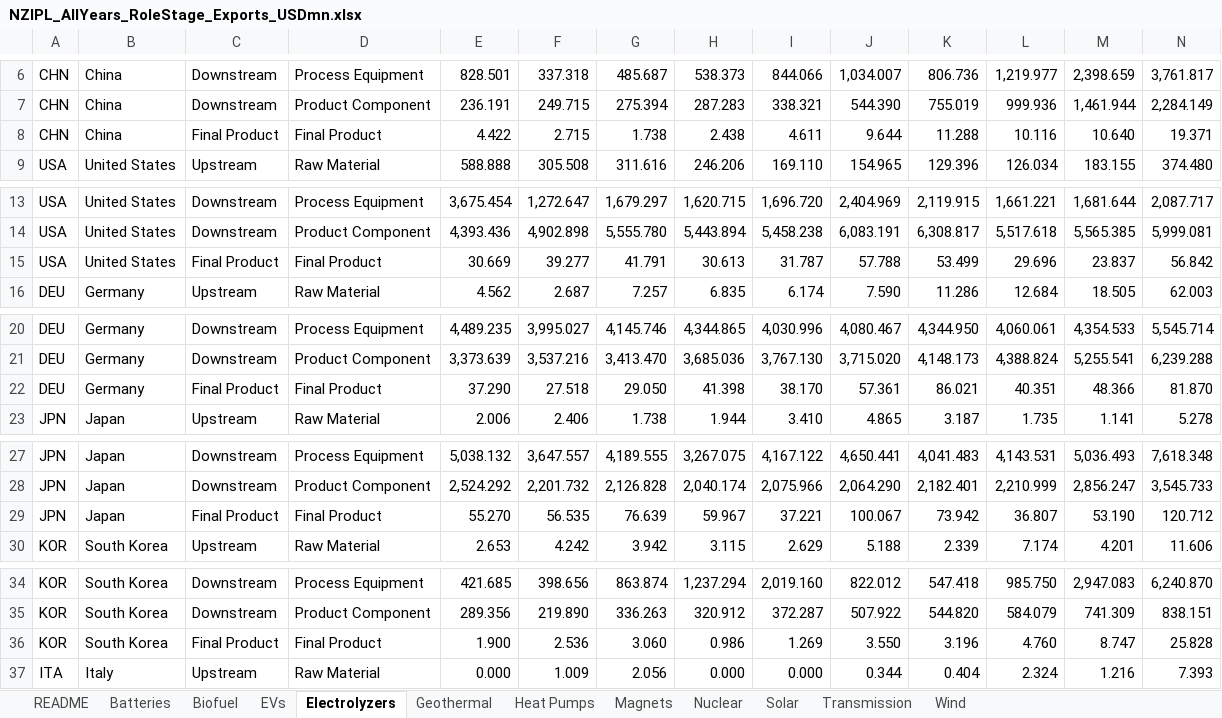
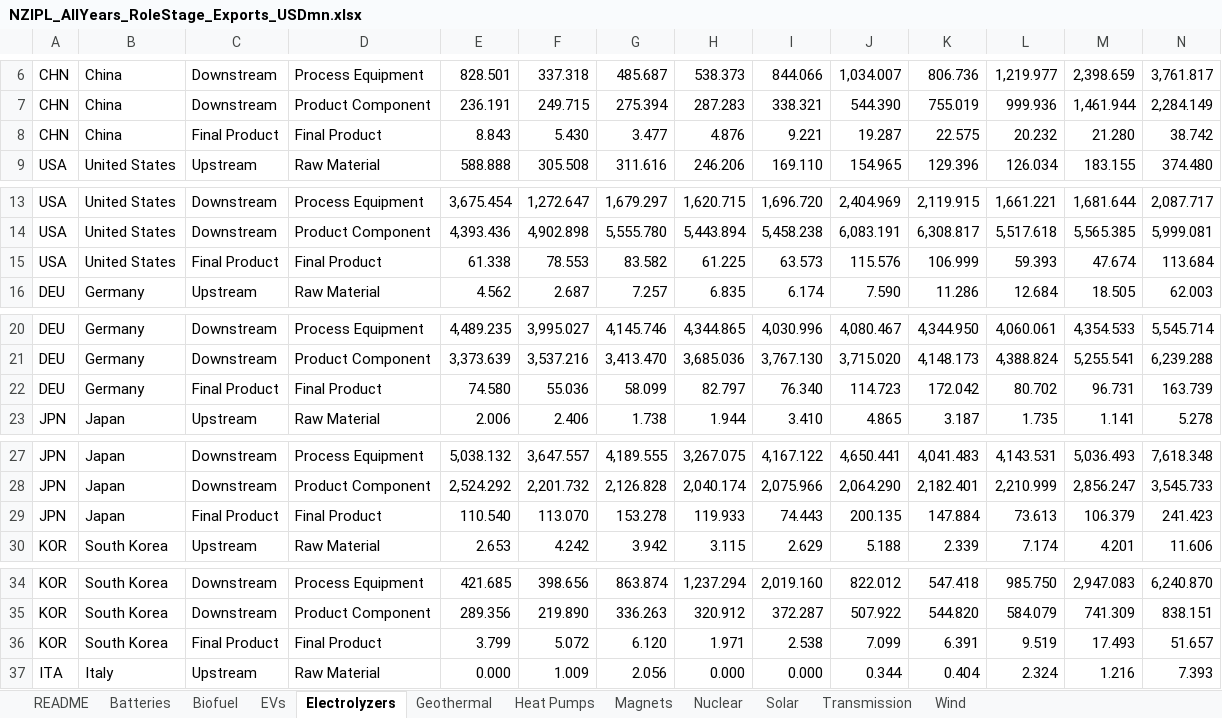
Before and after one commit to ecoclassical/ecoclassical.github.io, an Excel workbook: projects/NZIPL/docs/trade_data/all_years/NZIPL_AllYears_RoleStage_Exports_USDmn.xlsx, sheet Electrolyzers, drawn as a sheet; only a part is shown, gaps mark what is left out; values as stored, in another font and other column widths than the file's, no borders; removed rows and columns are numbered as before the commit, all else as after; rows hold the shown columns only; the diff covers the shown part only; the diff names each change by its address in the sheet, - before the commit and + after, or states it on an @@ line.

```diff
--- a/projects/NZIPL/docs/trade_data/all_years/NZIPL_AllYears_RoleStage_Exports_USDmn.xlsx (sheet Electrolyzers)
+++ b/projects/NZIPL/docs/trade_data/all_years/NZIPL_AllYears_RoleStage_Exports_USDmn.xlsx (sheet Electrolyzers)
-row 8: CHN | China | Final Product | Final Product | 4.422 | 2.715 | 1.738 | 2.438 | 4.611 | 9.644 | 11.288 | 10.116 | 10.640 | 19.371
+row 8: CHN | China | Final Product | Final Product | 8.843 | 5.430 | 3.477 | 4.876 | 9.221 | 19.287 | 22.575 | 20.232 | 21.280 | 38.742
-row 15: USA | United States | Final Product | Final Product | 30.669 | 39.277 | 41.791 | 30.613 | 31.787 | 57.788 | 53.499 | 29.696 | 23.837 | 56.842
+row 15: USA | United States | Final Product | Final Product | 61.338 | 78.553 | 83.582 | 61.225 | 63.573 | 115.576 | 106.999 | 59.393 | 47.674 | 113.684
-row 22: DEU | Germany | Final Product | Final Product | 37.290 | 27.518 | 29.050 | 41.398 | 38.170 | 57.361 | 86.021 | 40.351 | 48.366 | 81.870
+row 22: DEU | Germany | Final Product | Final Product | 74.580 | 55.036 | 58.099 | 82.797 | 76.340 | 114.723 | 172.042 | 80.702 | 96.731 | 163.739
-row 29: JPN | Japan | Final Product | Final Product | 55.270 | 56.535 | 76.639 | 59.967 | 37.221 | 100.067 | 73.942 | 36.807 | 53.190 | 120.712
+row 29: JPN | Japan | Final Product | Final Product | 110.540 | 113.070 | 153.278 | 119.933 | 74.443 | 200.135 | 147.884 | 73.613 | 106.379 | 241.423
-row 36: KOR | South Korea | Final Product | Final Product | 1.900 | 2.536 | 3.060 | 0.986 | 1.269 | 3.550 | 3.196 | 4.760 | 8.747 | 25.828
+row 36: KOR | South Korea | Final Product | Final Product | 3.799 | 5.072 | 6.120 | 1.971 | 2.538 | 7.099 | 6.391 | 9.519 | 17.493 | 51.657
```
Also changed, not shown: 23 added rows, 23 removed rows and 42 edited cells elsewhere in this sheet, sheet Batteries, sheet Magnets, sheet Wind, sheet EVs, sheet Biofuel, sheet Nuclear, 2 more sheets, projects/NZIPL/docs/trade_data/all_years/NZIPL_AllYears_CountryTotals_Balance_USDmn.xlsx, projects/NZIPL/docs/trade_data/all_years/NZIPL_AllYears_CountryTotals_Exports_USDmn.xlsx, 48 other files.
